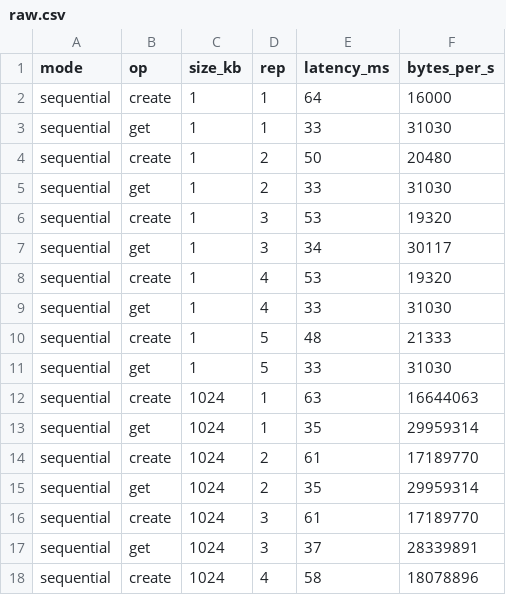
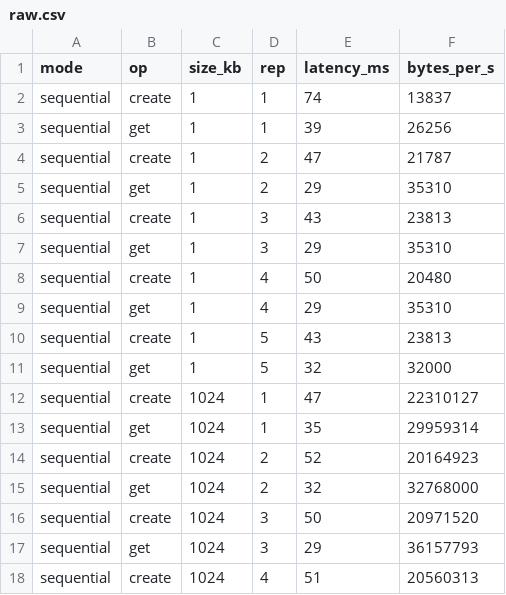
Before and after one commit to sushildalavi/aegisfs, a CSV file: benchmarks/results/raw.csv, drawn as a sheet; only a part is shown; the diff covers the shown part only.

```diff
--- a/benchmarks/results/raw.csv
+++ b/benchmarks/results/raw.csv
@@ -1,18 +1,18 @@
 mode,op,size_kb,rep,latency_ms,bytes_per_s
-sequential,create,1,1,64,16000
-sequential,get,1,1,33,31030
-sequential,create,1,2,50,20480
-sequential,get,1,2,33,31030
-sequential,create,1,3,53,19320
-sequential,get,1,3,34,30117
-sequential,create,1,4,53,19320
-sequential,get,1,4,33,31030
-sequential,create,1,5,48,21333
-sequential,get,1,5,33,31030
-sequential,create,1024,1,63,16644063
+sequential,create,1,1,74,13837
+sequential,get,1,1,39,26256
+sequential,create,1,2,47,21787
+sequential,get,1,2,29,35310
+sequential,create,1,3,43,23813
+sequential,get,1,3,29,35310
+sequential,create,1,4,50,20480
+sequential,get,1,4,29,35310
+sequential,create,1,5,43,23813
+sequential,get,1,5,32,32000
+sequential,create,1024,1,47,22310127
 sequential,get,1024,1,35,29959314
-sequential,create,1024,2,61,17189770
-sequential,get,1024,2,35,29959314
-sequential,create,1024,3,61,17189770
-sequential,get,1024,3,37,28339891
-sequential,create,1024,4,58,18078896
+sequential,create,1024,2,52,20164923
+sequential,get,1024,2,32,32768000
+sequential,create,1024,3,50,20971520
+sequential,get,1024,3,29,36157793
+sequential,create,1024,4,51,20560313
```
Also changed, not shown: 124 edited cells elsewhere in this file, benchmarks/results/summary.csv, 4 other files.
